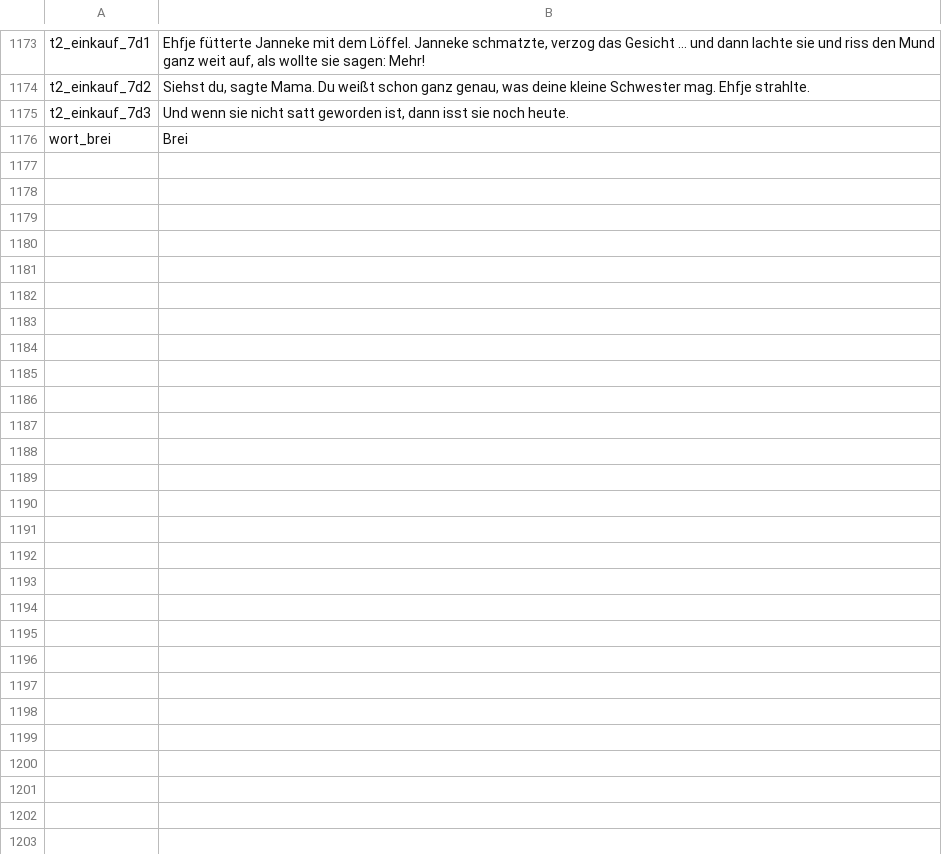
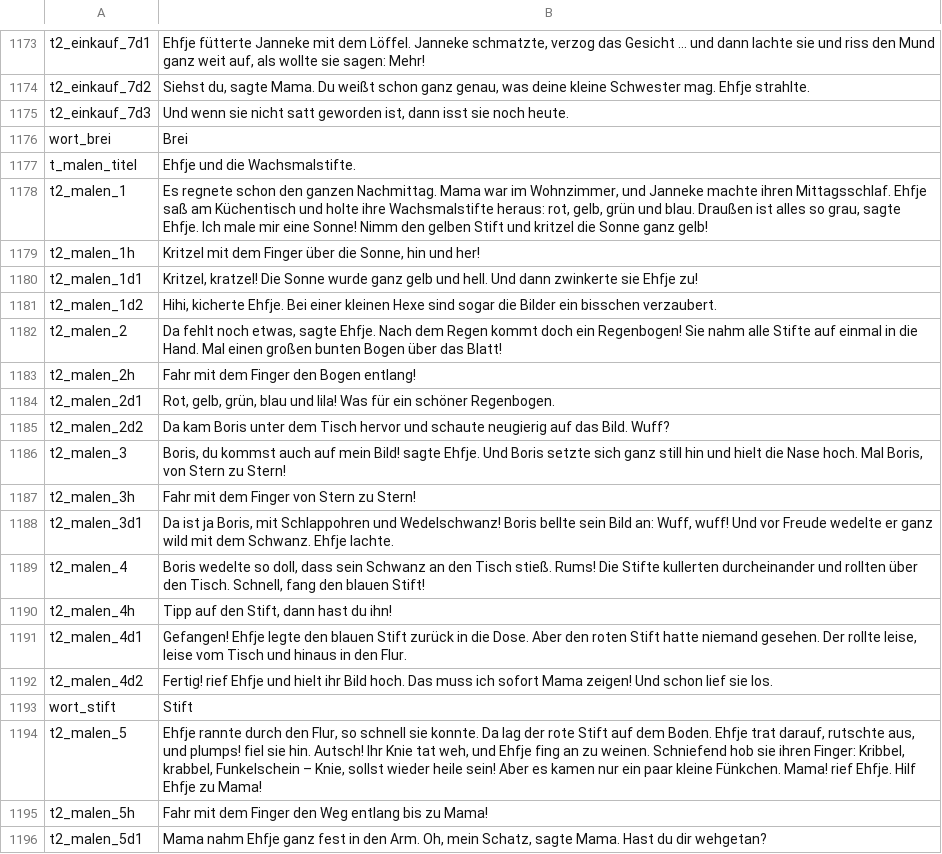
Before and after one commit to kaspersebastian83-dot/Lesereise, a TSV file: voice/clips.tsv, drawn as a sheet; only a part is shown, gaps mark what is left out; the diff covers the shown part only; the diff names each change by its address in the sheet, - before the commit and + after, or states it on an @@ line.

```diff
--- a/voice/clips.tsv
+++ b/voice/clips.tsv
+row 1177: t_malen_titel | Ehfje und die Wachsmalstifte.
+row 1178: t2_malen_1 | Es regnete schon den ganzen Nachmittag. Mama war im Wohnzimmer, und Janneke machte ihren Mittagsschlaf. Ehfje saß am Küchentisch und holte ihre Wachsmalstifte heraus: rot, gelb, grün und blau. Draußen ist alles so grau, sagte Ehfje. Ich male mir eine Sonne! Nimm den gelben Stift und kritzel die Sonne ganz gelb!
+row 1179: t2_malen_1h | Kritzel mit dem Finger über die Sonne, hin und her!
+row 1180: t2_malen_1d1 | Kritzel, kratzel! Die Sonne wurde ganz gelb und hell. Und dann zwinkerte sie Ehfje zu!
+row 1181: t2_malen_1d2 | Hihi, kicherte Ehfje. Bei einer kleinen Hexe sind sogar die Bilder ein bisschen verzaubert.
+row 1182: t2_malen_2 | Da fehlt noch etwas, sagte Ehfje. Nach dem Regen kommt doch ein Regenbogen! Sie nahm alle Stifte auf einmal in die Hand. Mal einen großen bunten Bogen über das Blatt!
+row 1183: t2_malen_2h | Fahr mit dem Finger den Bogen entlang!
+row 1184: t2_malen_2d1 | Rot, gelb, grün, blau und lila! Was für ein schöner Regenbogen.
+row 1185: t2_malen_2d2 | Da kam Boris unter dem Tisch hervor und schaute neugierig auf das Bild. Wuff?
+row 1186: t2_malen_3 | Boris, du kommst auch auf mein Bild! sagte Ehfje. Und Boris setzte sich ganz still hin und hielt die Nase hoch. Mal Boris, von Stern zu Stern!
+row 1187: t2_malen_3h | Fahr mit dem Finger von Stern zu Stern!
+row 1188: t2_malen_3d1 | Da ist ja Boris, mit Schlappohren und Wedelschwanz! Boris bellte sein Bild an: Wuff, wuff! Und vor Freude wedelte er ganz wild mit dem Schwanz. Ehfje lachte.
+row 1189: t2_malen_4 | Boris wedelte so doll, dass sein Schwanz an den Tisch stieß. Rums! Die Stifte kullerten durcheinander und rollten über den Tisch. Schnell, fang den blauen Stift!
+row 1190: t2_malen_4h | Tipp auf den Stift, dann hast du ihn!
+row 1191: t2_malen_4d1 | Gefangen! Ehfje legte den blauen Stift zurück in die Dose. Aber den roten Stift hatte niemand gesehen. Der rollte leise, leise vom Tisch und hinaus in den Flur.
+row 1192: t2_malen_4d2 | Fertig! rief Ehfje und hielt ihr Bild hoch. Das muss ich sofort Mama zeigen! Und schon lief sie los.
+row 1193: wort_stift | Stift
+row 1194: t2_malen_5 | Ehfje rannte durch den Flur, so schnell sie konnte. Da lag der rote Stift auf dem Boden. Ehfje trat darauf, rutschte aus, und plumps! fiel sie hin. Autsch! Ihr Knie tat weh, und Ehfje fing an zu weinen. Schniefend hob sie ihren Finger: Kribbel, krabbel, Funkelschein – Knie, sollst wieder heile sein! Aber es kamen nur ein paar kleine Fünkchen. Mama! rief Ehfje. Hilf Ehfje zu Mama!
+row 1195: t2_malen_5h | Fahr mit dem Finger den Weg entlang bis zu Mama!
+row 1196: t2_malen_5d1 | Mama nahm Ehfje ganz fest in den Arm. Oh, mein Schatz, sagte Mama. Hast du dir wehgetan?
```
Also changed, not shown: 11 added rows elsewhere in this file, 2 other files.
